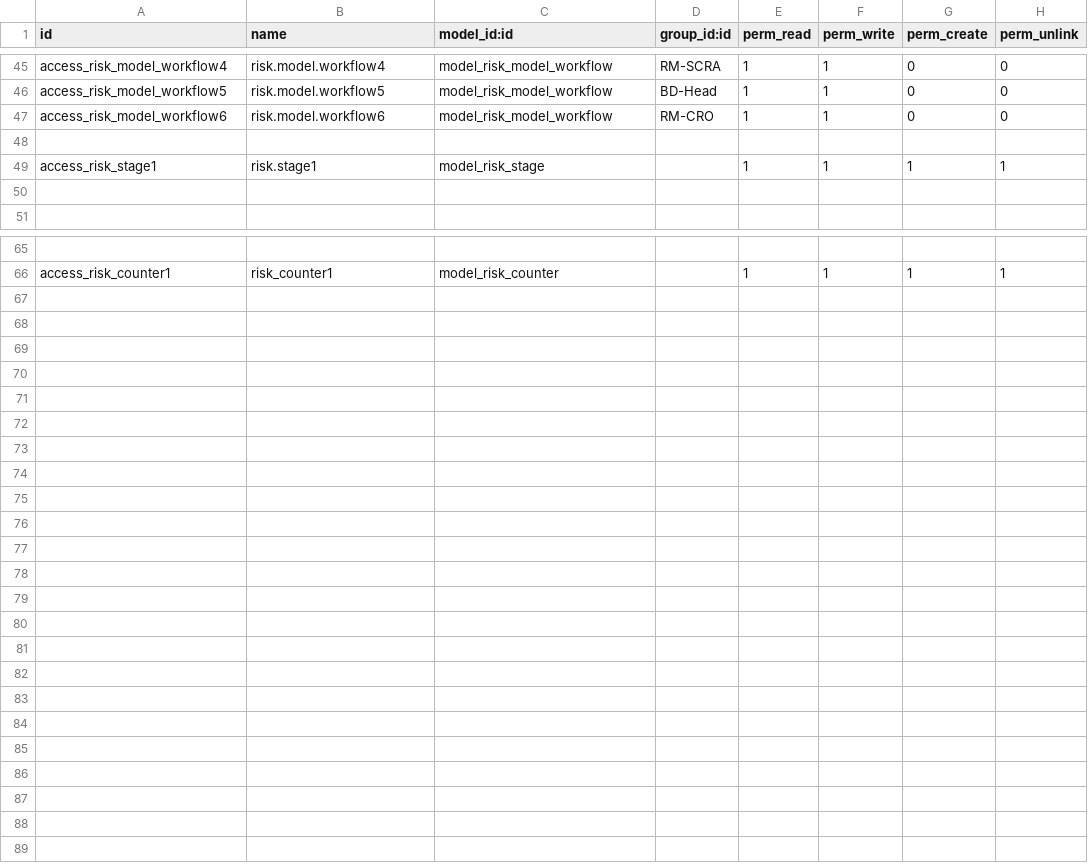
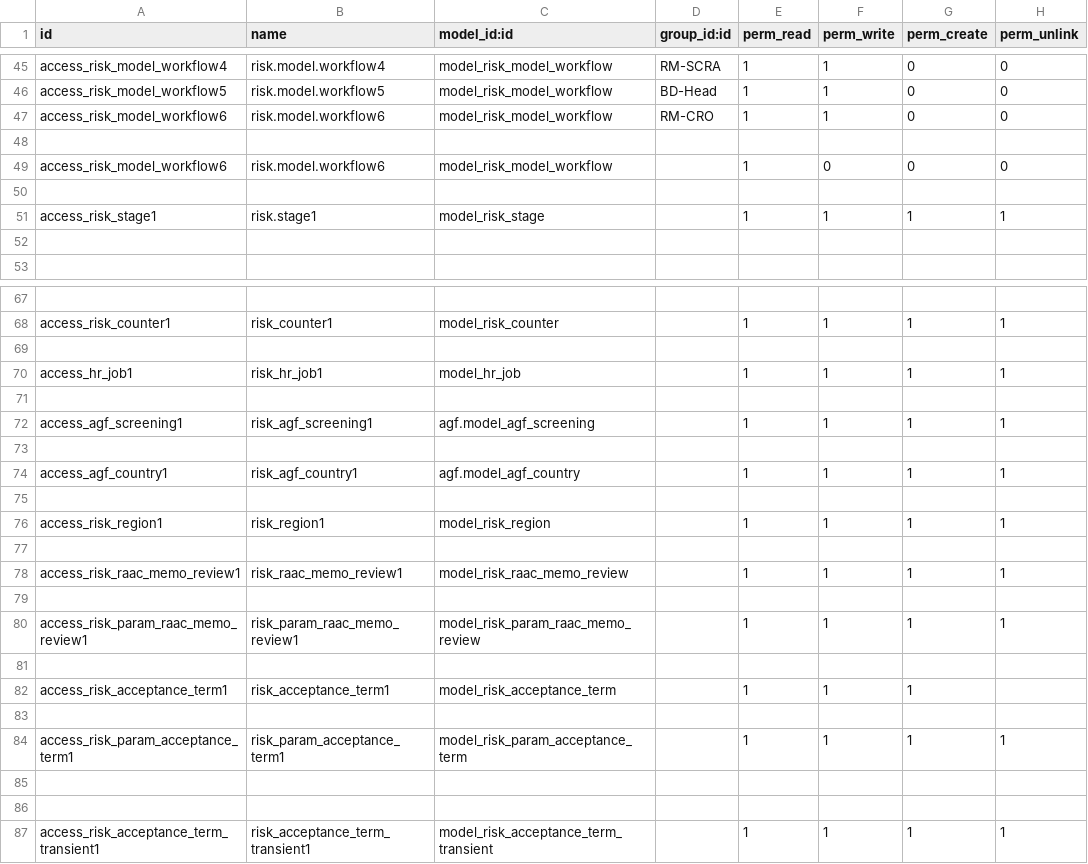
Before and after one commit to consolengnam/saga, a CSV file: risk-engine/security/ir.model.access.csv, drawn as a sheet; only a part is shown, gaps mark what is left out; the diff covers the shown part only; the diff names each change by its address in the sheet, - before the commit and + after, or states it on an @@ line.

Commit message:
Implementation of Credit Risk Assessment

```diff
--- a/risk-engine/security/ir.model.access.csv
+++ b/risk-engine/security/ir.model.access.csv
+row 48: (empty)
+row 49: access_risk_model_workflow6 | risk.model.workflow6 | model_risk_model_workflow |  | 1 | 0 | 0 | 0
+row 69: (empty)
+row 70: access_hr_job1 | risk_hr_job1 | model_hr_job |  | 1 | 1 | 1 | 1
+row 71: (empty)
+row 72: access_agf_screening1 | risk_agf_screening1 | agf.model_agf_screening |  | 1 | 1 | 1 | 1
+row 73: (empty)
+row 74: access_agf_country1 | risk_agf_country1 | agf.model_agf_country |  | 1 | 1 | 1 | 1
+row 75: (empty)
+row 76: access_risk_region1 | risk_region1 | model_risk_region |  | 1 | 1 | 1 | 1
+row 77: (empty)
+row 78: access_risk_raac_memo_review1 | risk_raac_memo_review1 | model_risk_raac_memo_review |  | 1 | 1 | 1 | 1
+row 79: (empty)
+row 80: access_risk_param_raac_memo_review1 | risk_param_raac_memo_review1 | model_risk_param_raac_memo_review |  | 1 | 1 | 1 | 1
+row 81: (empty)
+row 82: access_risk_acceptance_term1 | risk_acceptance_term1 | model_risk_acceptance_term |  | 1 | 1 | 1
+row 83: (empty)
+row 84: access_risk_param_acceptance_term1 | risk_param_acceptance_term1 | model_risk_param_acceptance_term |  | 1 | 1 | 1 | 1
+row 85: (empty)
+row 86: (empty)
+row 87: access_risk_acceptance_term_transient1 | risk_acceptance_term_transient1 | model_risk_acceptance_term_transient |  | 1 | 1 | 1 | 1
```
Also changed, not shown: 8 edited cells elsewhere in this file, 21 other files.
